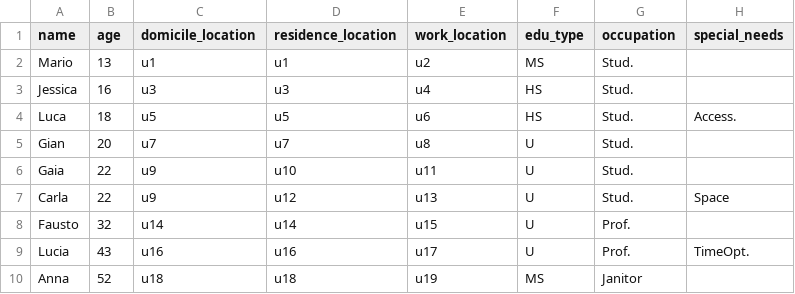
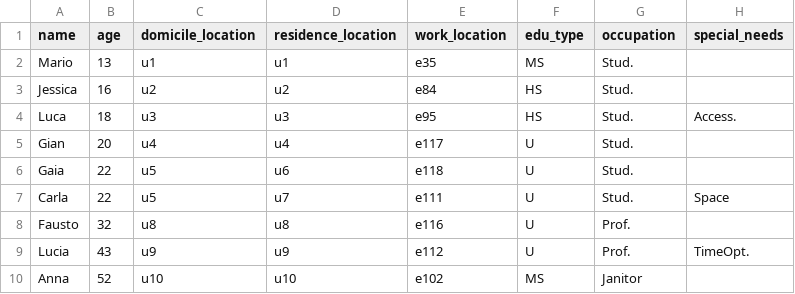
Before and after one commit to ThomasPasquali/Transportation-Education-Facilities, a CSV file: Phase 2 - Information Gathering/Raw data/places_final/users_final.csv, drawn as a sheet.

```diff
--- a/Phase 2 - Information Gathering/Raw data/places_final/users_final.csv
+++ b/Phase 2 - Information Gathering/Raw data/places_final/users_final.csv
@@ -1,10 +1,10 @@
 name,age,domicile_location,residence_location,work_location,edu_type,occupation,special_needs
-Mario,13,u1,u1,u2,MS,Stud.,
-Jessica,16,u3,u3,u4,HS,Stud.,
-Luca,18,u5,u5,u6,HS,Stud.,Access.
-Gian,20,u7,u7,u8,U,Stud.,
-Gaia,22,u9,u10,u11,U,Stud.,
-Carla,22,u9,u12,u13,U,Stud.,Space
-Fausto,32,u14,u14,u15,U,Prof.,
-Lucia,43,u16,u16,u17,U,Prof.,TimeOpt.
-Anna,52,u18,u18,u19,MS,Janitor,
+Mario,13,u1,u1,e35,MS,Stud.,
+Jessica,16,u2,u2,e84,HS,Stud.,
+Luca,18,u3,u3,e95,HS,Stud.,Access.
+Gian,20,u4,u4,e117,U,Stud.,
+Gaia,22,u5,u6,e118,U,Stud.,
+Carla,22,u5,u7,e111,U,Stud.,Space
+Fausto,32,u8,u8,e116,U,Prof.,
+Lucia,43,u9,u9,e112,U,Prof.,TimeOpt.
+Anna,52,u10,u10,e102,MS,Janitor,
```
Also changed, not shown: Phase 2 - Information Gathering/Raw data/places_final/places_final.csv, 1 other file.
